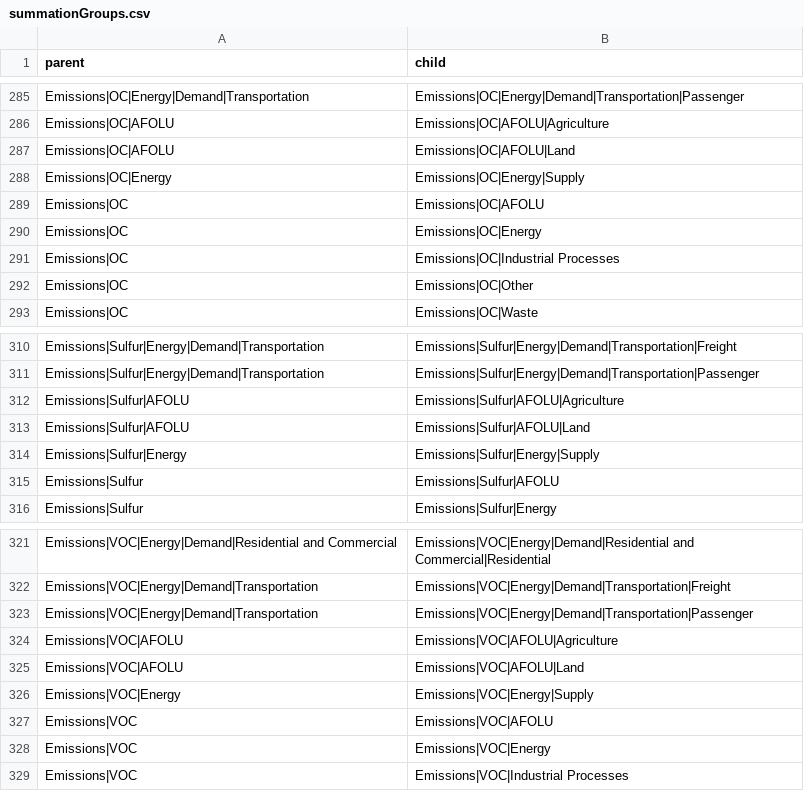
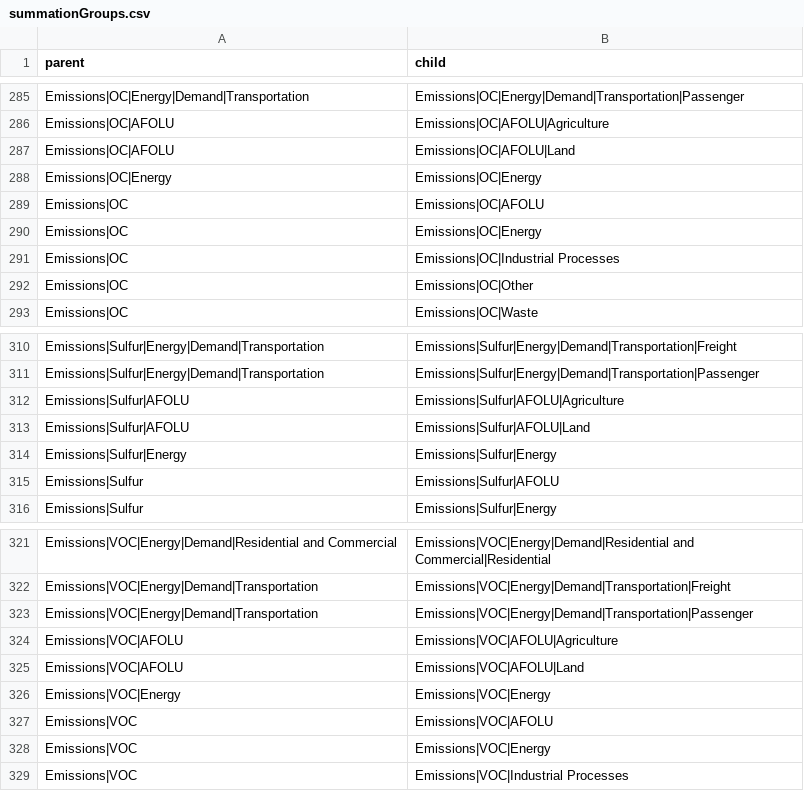
Before and after one commit to strefler/project_interfaces, a CSV file: summationGroups.csv, drawn as a sheet; only a part is shown, gaps mark what is left out; the diff covers the shown part only.

Commit message:
Corrected Energy sector mapping of air pollution emissions
Changed the mapping from Energy|Supply to Energy for air pollution emissions.

```diff
--- a/summationGroups.csv
+++ b/summationGroups.csv
@@ -287,3 +287,3 @@ Emissions|OC|AFOLU;Emissions|OC|AFOLU|Agriculture
 Emissions|OC|AFOLU;Emissions|OC|AFOLU|Land
-Emissions|OC|Energy;Emissions|OC|Energy|Supply
+Emissions|OC|Energy;Emissions|OC|Energy
 Emissions|OC;Emissions|OC|AFOLU
@@ -313,3 +313,3 @@ Emissions|Sulfur|AFOLU;Emissions|Sulfur|AFOLU|Agriculture
 Emissions|Sulfur|AFOLU;Emissions|Sulfur|AFOLU|Land
-Emissions|Sulfur|Energy;Emissions|Sulfur|Energy|Supply
+Emissions|Sulfur|Energy;Emissions|Sulfur|Energy
 Emissions|Sulfur;Emissions|Sulfur|AFOLU
@@ -325,3 +325,3 @@ Emissions|VOC|AFOLU;Emissions|VOC|AFOLU|Agriculture
 Emissions|VOC|AFOLU;Emissions|VOC|AFOLU|Land
-Emissions|VOC|Energy;Emissions|VOC|Energy|Supply
+Emissions|VOC|Energy;Emissions|VOC|Energy
 Emissions|VOC;Emissions|VOC|AFOLU
```
Also changed, not shown: 5 edited cells elsewhere in this file.
